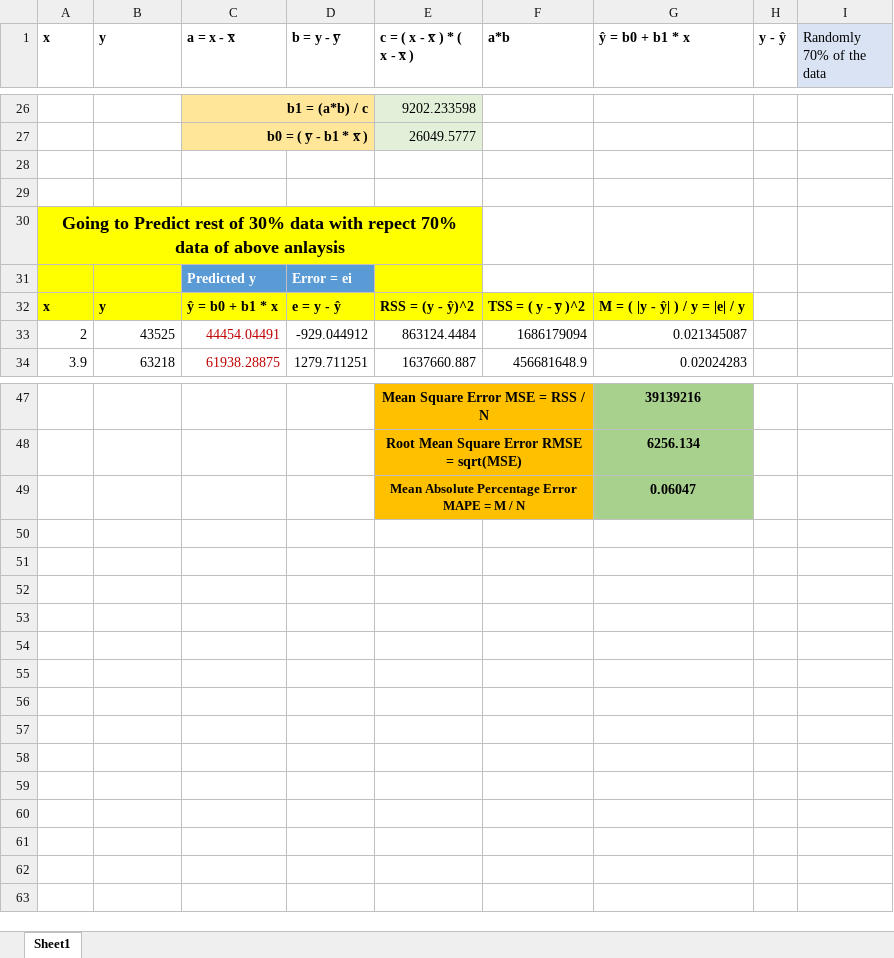
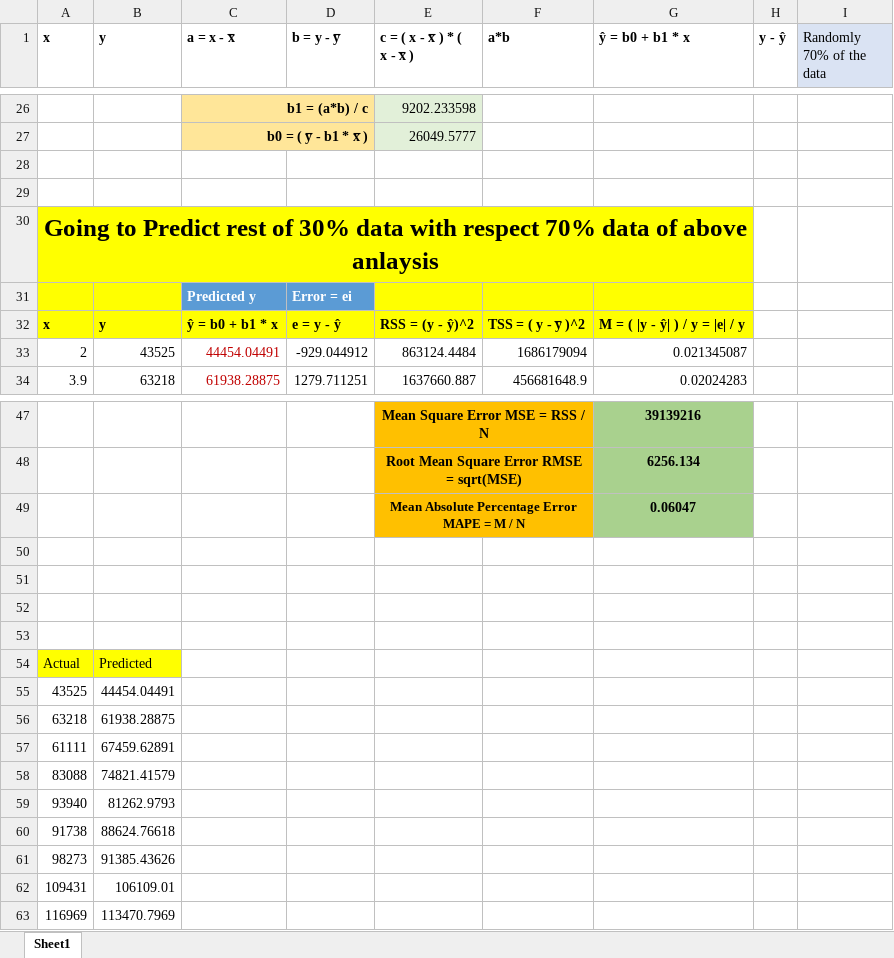
Before and after one commit to pv05/linear_Regression, an Excel workbook: simple_reg_predict_model.xlsx, sheet Sheet1, drawn as a sheet; only a part is shown, gaps mark what is left out; values as stored, in another font and other column widths than the file's, no borders; charts and pictures and table styles not drawn; removed rows and columns are numbered as before the commit, all else as after; the diff names each change by its address in the sheet, - before the commit and + after, or states it on an @@ line.

```diff
--- a/simple_reg_predict_model.xlsx (sheet Sheet1)
+++ b/simple_reg_predict_model.xlsx (sheet Sheet1)
-A30 (x): …data with repect 70% data…
+A30 (x): …data with respect 70% data…
@@ A30 text size: larger @@
-A30:E30 merged
+A30:G30 merged
-F30:G31 fill: none
+F30:G31 fill: #FFFF00
+row 50: (empty)
+row 51: (empty)
+row 52: (empty)
+row 53: (empty)
+row 54: Actual | Predicted
+row 55: 43525 | 44454.04491
+row 56: 63218 | 61938.28875
+row 57: 61111 | 67459.62891
+row 58: 83088 | 74821.41579
+row 59: 93940 | 81262.9793
+row 60: 91738 | 88624.76618
+row 61: 98273 | 91385.43626
+row 62: 109431 | 106109.01
+row 63: 116969 | 113470.7969
```
Also changed, not shown: charts or pictures, 4 other files.
